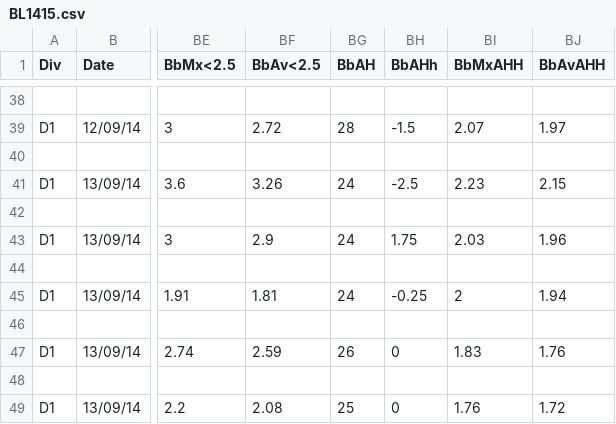
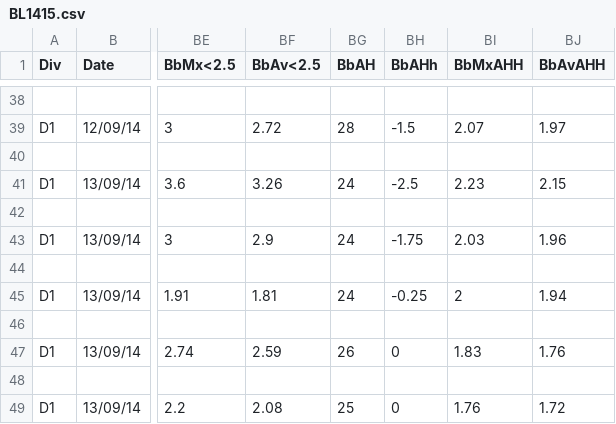
Before and after one commit to martinstorch/football, a CSV file: R/Analysis/BL1415.csv, drawn as a sheet; only a part is shown, gaps mark what is left out; the diff names each change by its address in the sheet, - before the commit and + after, or states it on an @@ line.

```diff
--- a/R/Analysis/BL1415.csv
+++ b/R/Analysis/BL1415.csv
-BH43 (BbAHh): 1.75
+BH43 (BbAHh): -1.75
```
Also changed, not shown: R/Analysis/BL1516.csv, TF/quotes_bwin.csv, 12 other files.
